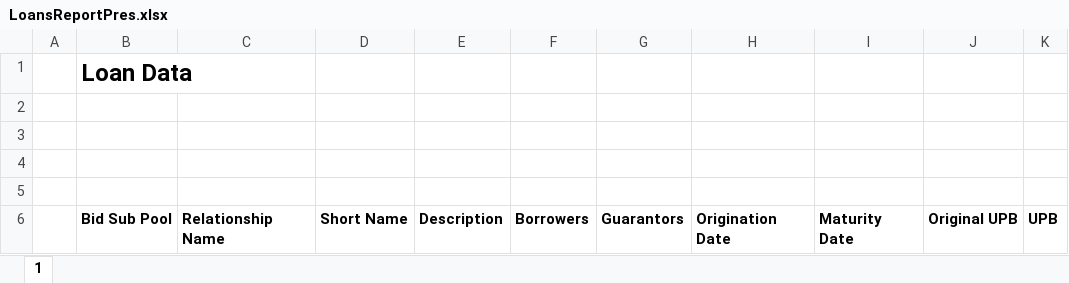
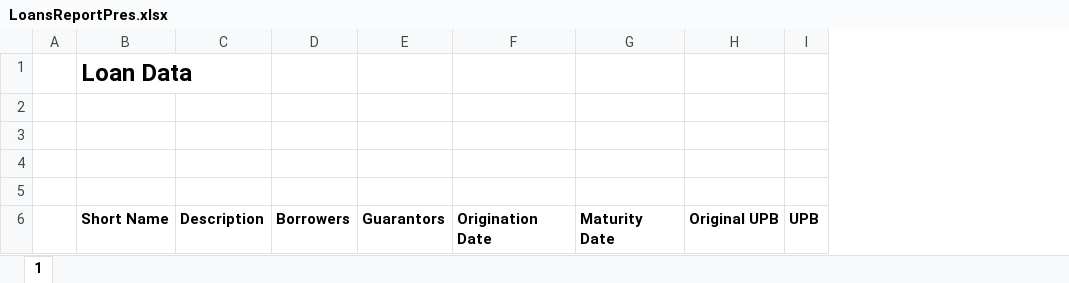
Before and after one commit to ajoyce-sim/SummitReports, an Excel workbook: Src/SummitReports.Objects/Reports/LoansReportPres/LoansReportPres.xlsx, sheet 1, drawn as a sheet; only a part is shown; values as stored, in another font and other column widths than the file's, no borders; removed rows and columns are numbered as before the commit, all else as after; the diff names each change by its address in the sheet, - before the commit and + after, or states it on an @@ line.

Commit message:
Modify each report such that they can be run for an individual Relationship or an entire Bid Pool.

```diff
--- a/Src/SummitReports.Objects/Reports/LoansReportPres/LoansReportPres.xlsx (sheet 1)
+++ b/Src/SummitReports.Objects/Reports/LoansReportPres/LoansReportPres.xlsx (sheet 1)
-column B, rows 1-6: Loan Data |  |  |  |  | Bid Sub Pool
-column C, row 6: Relationship Name
-B1: (empty)
+B1: Loan Data
+B1:C1 merged
```
Also changed, not shown: 7 other files.
